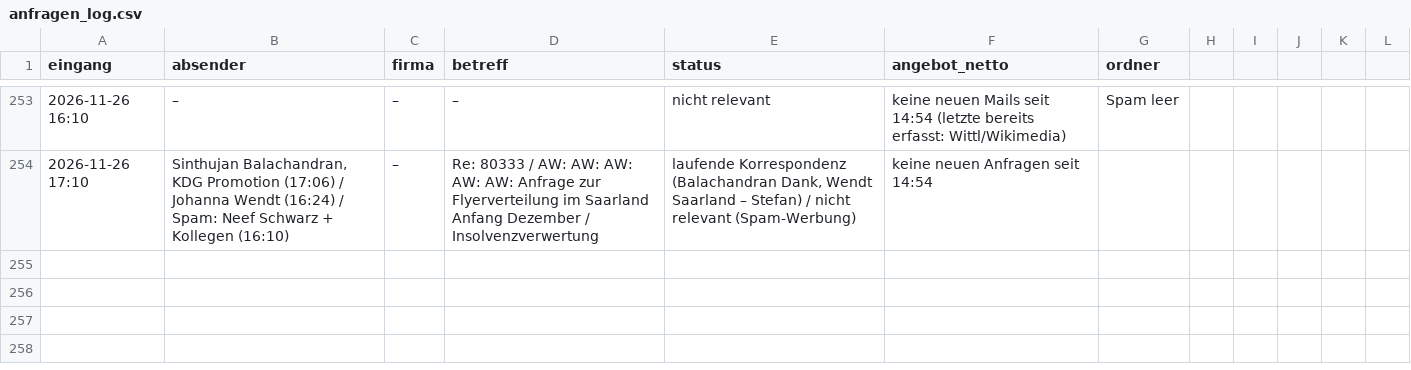
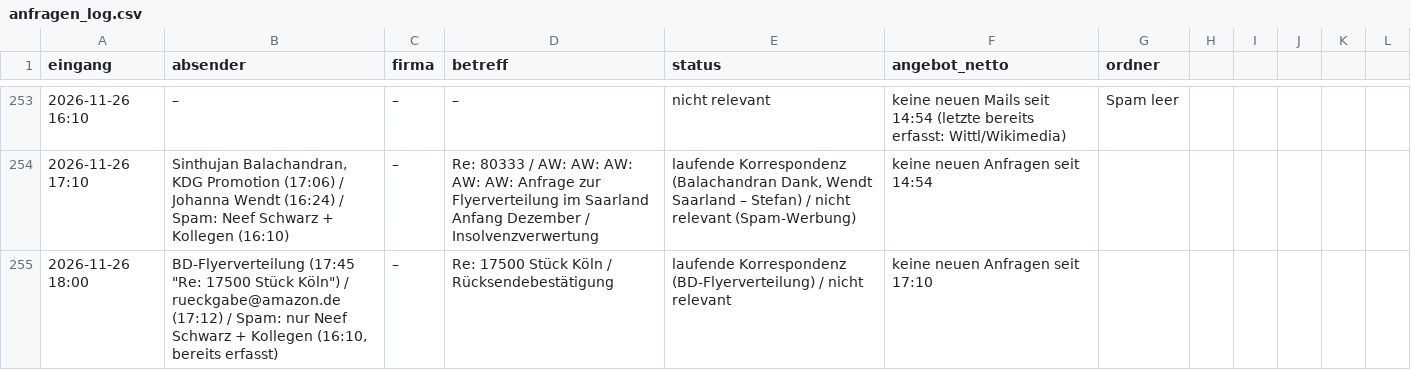
Before and after one commit to handzettelverteiler/hzv-karten, a CSV file: automation/anfragen_log.csv, drawn as a sheet; only a part is shown, gaps mark what is left out.

```diff
--- a/automation/anfragen_log.csv
+++ b/automation/anfragen_log.csv
@@ -254 +254,2 @@ eingang;absender;firma;betreff;status;angebot_netto;ordner
 2026-11-26 17:10;Sinthujan Balachandran, KDG Promotion (17:06) / Johanna Wendt (16:24) / Spam: Neef Schwarz + Kollegen (16:10);–;Re: 80333 / AW: AW: AW: AW: AW: Anfrage zur Flyerverteilung im Saarland Anfang Dezember / Insolvenzverwertung;laufende Korrespondenz (Balachandran Dank, Wendt Saarland – Stefan) / nicht relevant (Spam-Werbung); keine neuen Anfragen seit 14:54;;
+2026-11-26 18:00;BD-Flyerverteilung (17:45 "Re: 17500 Stück Köln") / rueckgabe@amazon.de (17:12) / Spam: nur Neef Schwarz + Kollegen (16:10, bereits erfasst);–;Re: 17500 Stück Köln / Rücksendebestätigung;laufende Korrespondenz (BD-Flyerverteilung) / nicht relevant; keine neuen Anfragen seit 17:10;;
```
